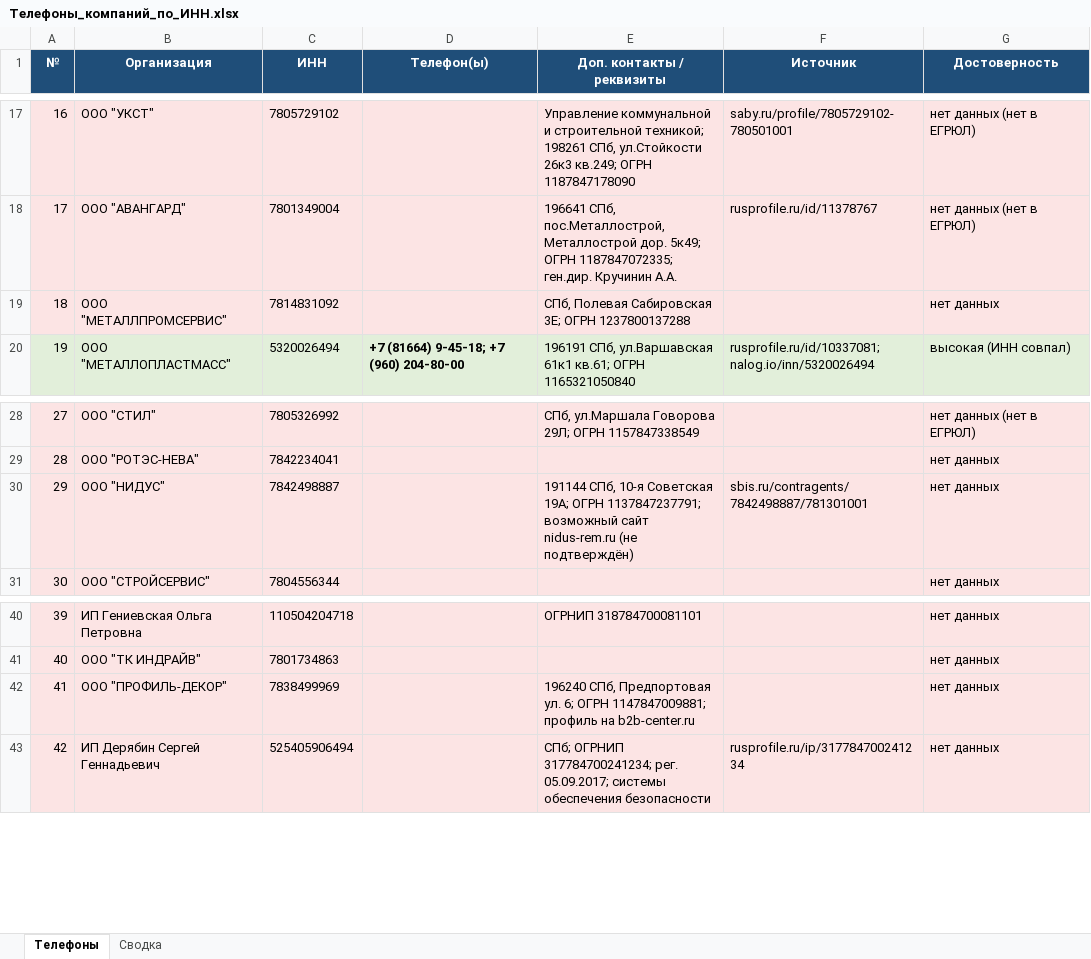
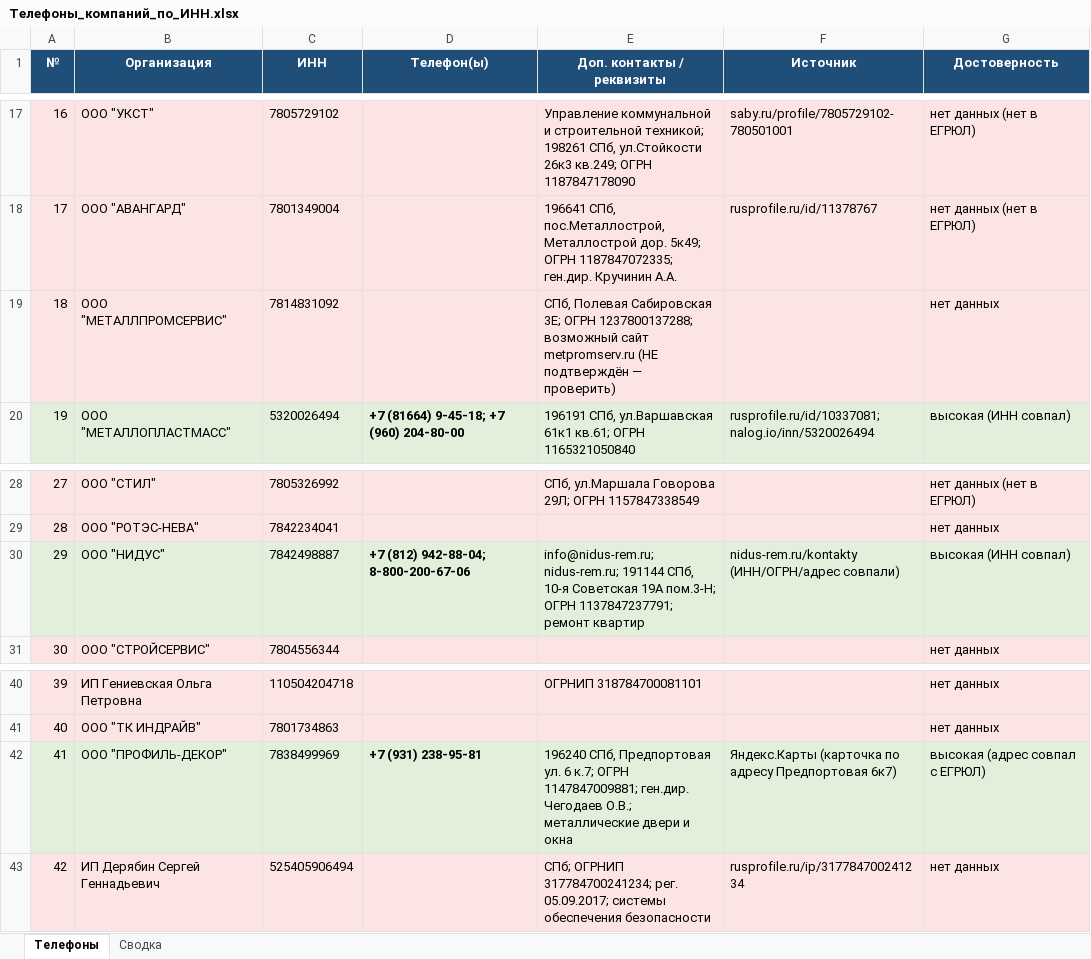
Before and after one commit to caesart966-web/first_reposirtory, an Excel workbook: Телефоны_компаний_по_ИНН.xlsx, sheet Телефоны, drawn as a sheet; only a part is shown, gaps mark what is left out; values as stored, in another font and other column widths than the file's, no borders; the diff names each change by its address in the sheet, - before the commit and + after, or states it on an @@ line.

```diff
--- a/Телефоны_компаний_по_ИНН.xlsx (sheet Телефоны)
+++ b/Телефоны_компаний_по_ИНН.xlsx (sheet Телефоны)
-E19 (Доп. контакты / реквизиты): …3Е; ОГРН 1237800137288
+E19 (Доп. контакты / реквизиты): …3Е; ОГРН 1237800137288; возможный сайт metpromserv.ru (НЕ подтверждён — проверить)
-A30:G30 fill: #FCE4E4
+A30:G30 fill: #E2EFDA
-D30 (Телефон(ы)): (empty)
+D30 (Телефон(ы)): +7 (812) 942-88-04; 8-800-200-67-06
-E30 (Доп. контакты / реквизиты): 191144 СПб, 10-я Советская 19А; ОГРН 1137847237791; возможный сайт nidus-rem.ru (не подтверждён)
+E30 (Доп. контакты / реквизиты): info@nidus-rem.ru; nidus-rem.ru; 191144 СПб, 10-я Советская 19А пом.3-Н; ОГРН 1137847237791; ремонт квартир
-F30 (Источник): sbis.ru/contragents/7842498887/781301001
+F30 (Источник): nidus-rem.ru/kontakty (ИНН/ОГРН/адрес совпали)
-G30 (Достоверность): нет данных
+G30 (Достоверность): высокая (ИНН совпал)
-A42:G42 fill: #FCE4E4
+A42:G42 fill: #E2EFDA
-D42 (Телефон(ы)): (empty)
+D42 (Телефон(ы)): +7 (931) 238-95-81
-E42 (Доп. контакты / реквизиты): …Предпортовая ул. 6; ОГРН 1147847009881; профиль на b2b-center.ru
+E42 (Доп. контакты / реквизиты): …Предпортовая ул. 6 к.7; ОГРН 1147847009881; ген.дир. Чегодаев О.В.; металлические двери и окна
-F42 (Источник): (empty)
+F42 (Источник): Яндекс.Карты (карточка по адресу Предпортовая 6к7)
-G42 (Достоверность): нет данных
+G42 (Достоверность): высокая (адрес совпал с ЕГРЮЛ)
```
Also changed, not shown: sheet Сводка, 19 other files.
